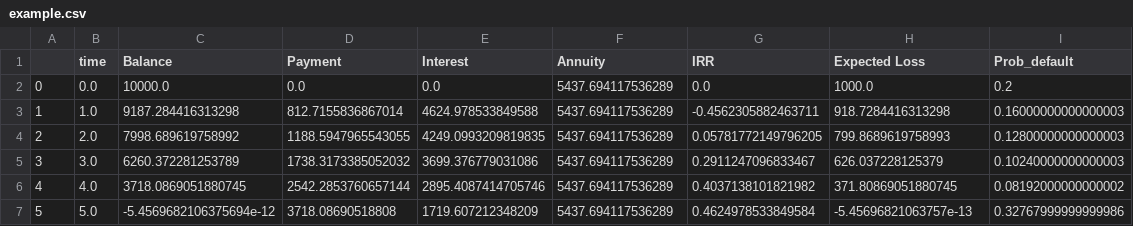
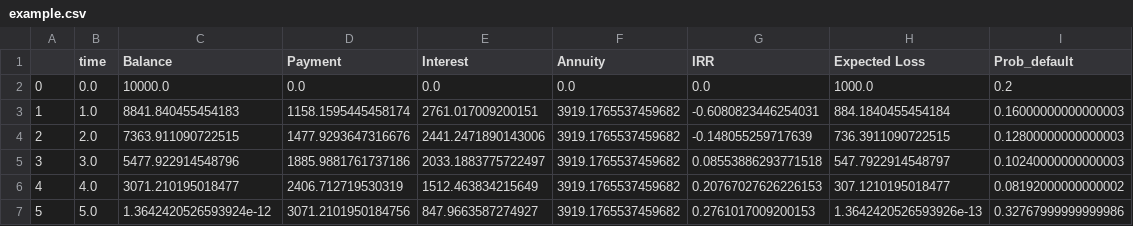
Before and after one commit to OscarFlores-IFi/credit-rik-lecture, a CSV file: project/rate-estimation/example.csv, drawn as a sheet.

```diff
--- a/project/rate-estimation/example.csv
+++ b/project/rate-estimation/example.csv
@@ -1,7 +1,7 @@
 ,time,Balance,Payment,Interest,Annuity,IRR,Expected Loss,Prob_default
-0,0.0,10000.0,0.0,0.0,5437.694117536289,0.0,1000.0,0.2
-1,1.0,9187.284416313298,812.7155836867014,4624.978533849588,5437.694117536289,-0.4562305882463711,918.7284416313298,0.16000000000000003
-2,2.0,7998.689619758992,1188.5947965543055,4249.0993209819835,5437.694117536289,0.05781772149796205,799.8689619758993,0.12800000000000003
-3,3.0,6260.372281253789,1738.3173385052032,3699.376779031086,5437.694117536289,0.2911247096833467,626.037228125379,0.10240000000000003
-4,4.0,3718.0869051880745,2542.2853760657144,2895.4087414705746,5437.694117536289,0.4037138101821982,371.80869051880745,0.08192000000000002
-5,5.0,-5.4569682106375694e-12,3718.08690518808,1719.607212348209,5437.694117536289,0.4624978533849584,-5.45696821063757e-13,0.32767999999999986
+0,0.0,10000.0,0.0,0.0,0.0,0.0,1000.0,0.2
+1,1.0,8841.840455454183,1158.1595445458174,2761.017009200151,3919.1765537459682,-0.6080823446254031,884.1840455454184,0.16000000000000003
+2,2.0,7363.911090722515,1477.9293647316676,2441.2471890143006,3919.1765537459682,-0.148055259717639,736.3911090722515,0.12800000000000003
+3,3.0,5477.922914548796,1885.9881761737186,2033.1883775722497,3919.1765537459682,0.08553886293771518,547.7922914548797,0.10240000000000003
+4,4.0,3071.210195018477,2406.712719530319,1512.463834215649,3919.1765537459682,0.20767027626226153,307.1210195018477,0.08192000000000002
+5,5.0,1.3642420526593924e-12,3071.2101950184756,847.9663587274927,3919.1765537459682,0.2761017009200153,1.3642420526593926e-13,0.32767999999999986
```
Also changed, not shown: 3 other files.
